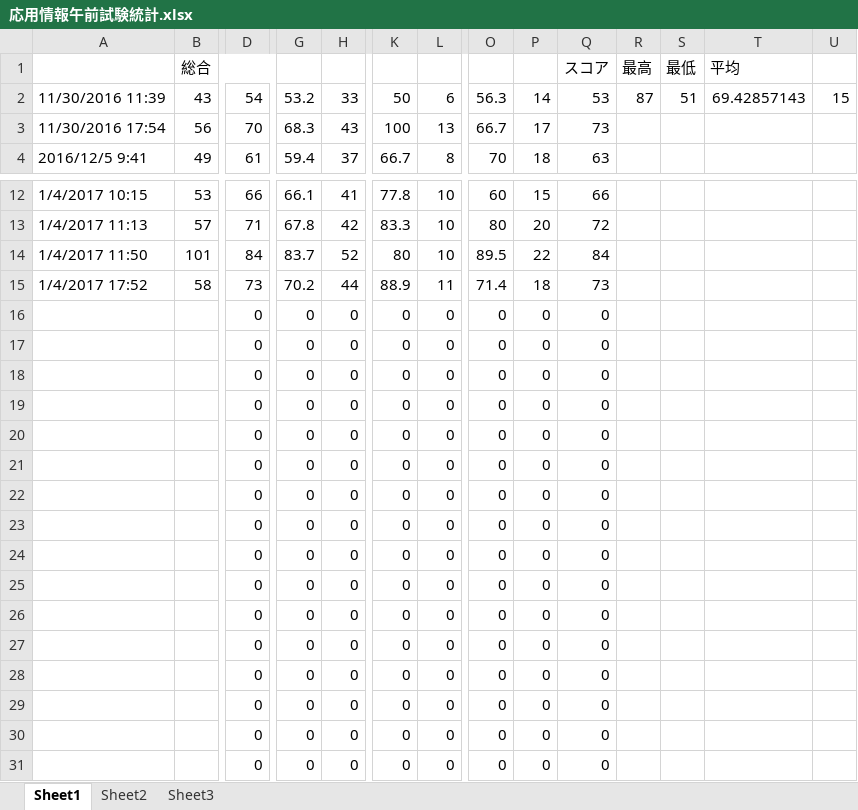
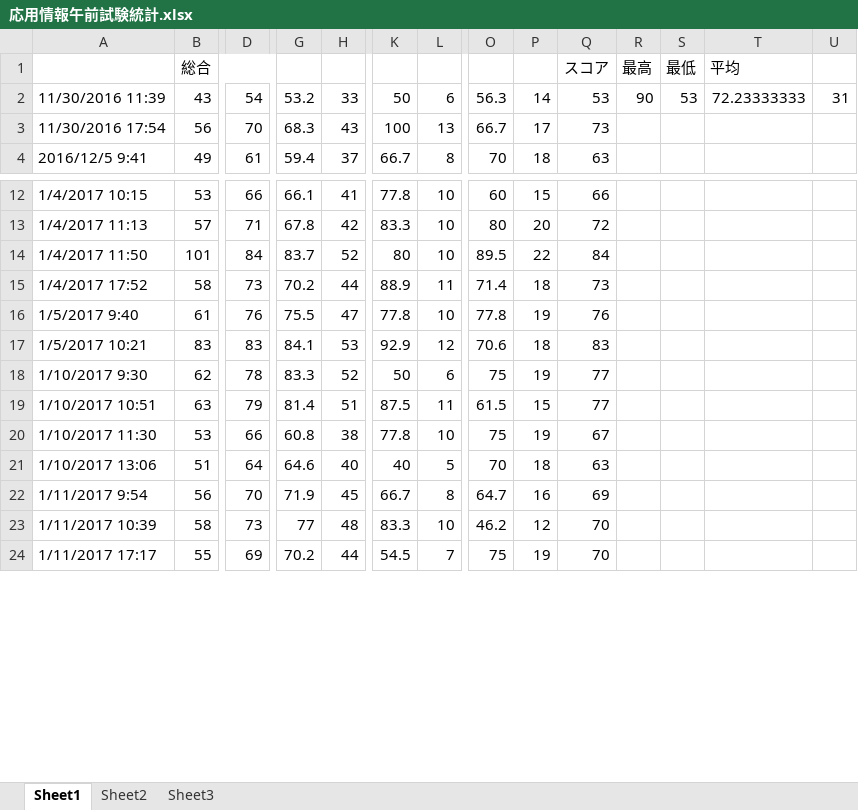
Before and after one commit to TangWei0/GitTest, an Excel workbook: 応用情報午前試験統計.xlsx, sheet Sheet1, drawn as a sheet; only a part is shown, gaps mark what is left out; values as stored, in another font and other column widths than the file's, no borders; removed rows and columns are numbered as before the commit, all else as after; rows hold the shown columns only; the diff covers the shown part only; the diff names each change by its address in the sheet, - before the commit and + after, or states it on an @@ line.

```diff
--- a/応用情報午前試験統計.xlsx (sheet Sheet1)
+++ b/応用情報午前試験統計.xlsx (sheet Sheet1)
-R2: 87
+R2: 90
-S2: 51
+S2: 53
-T2: 69.42857143
+T2: 72.23333333
-U2: 15
+U2: 31
-row 16:  |  | 0 | 0 | 0 | 0 | 0 | 0 | 0 | 0
-row 17:  |  | 0 | 0 | 0 | 0 | 0 | 0 | 0 | 0
-row 18:  |  | 0 | 0 | 0 | 0 | 0 | 0 | 0 | 0
-row 19:  |  | 0 | 0 | 0 | 0 | 0 | 0 | 0 | 0
-row 20:  |  | 0 | 0 | 0 | 0 | 0 | 0 | 0 | 0
-row 21:  |  | 0 | 0 | 0 | 0 | 0 | 0 | 0 | 0
-row 22:  |  | 0 | 0 | 0 | 0 | 0 | 0 | 0 | 0
-row 23:  |  | 0 | 0 | 0 | 0 | 0 | 0 | 0 | 0
-row 24:  |  | 0 | 0 | 0 | 0 | 0 | 0 | 0 | 0
-row 25:  |  | 0 | 0 | 0 | 0 | 0 | 0 | 0 | 0
-row 26:  |  | 0 | 0 | 0 | 0 | 0 | 0 | 0 | 0
-row 27:  |  | 0 | 0 | 0 | 0 | 0 | 0 | 0 | 0
-row 28:  |  | 0 | 0 | 0 | 0 | 0 | 0 | 0 | 0
-row 29:  |  | 0 | 0 | 0 | 0 | 0 | 0 | 0 | 0
-row 30:  |  | 0 | 0 | 0 | 0 | 0 | 0 | 0 | 0
-row 31:  |  | 0 | 0 | 0 | 0 | 0 | 0 | 0 | 0
+row 16: 1/5/2017 9:40 | 61 | 76 | 75.5 | 47 | 77.8 | 10 | 77.8 | 19 | 76
+row 17: 1/5/2017 10:21 | 83 | 83 | 84.1 | 53 | 92.9 | 12 | 70.6 | 18 | 83
+row 18: 1/10/2017 9:30 | 62 | 78 | 83.3 | 52 | 50 | 6 | 75 | 19 | 77
+row 19: 1/10/2017 10:51 | 63 | 79 | 81.4 | 51 | 87.5 | 11 | 61.5 | 15 | 77
+row 20: 1/10/2017 11:30 | 53 | 66 | 60.8 | 38 | 77.8 | 10 | 75 | 19 | 67
+row 21: 1/10/2017 13:06 | 51 | 64 | 64.6 | 40 | 40 | 5 | 70 | 18 | 63
+row 22: 1/11/2017 9:54 | 56 | 70 | 71.9 | 45 | 66.7 | 8 | 64.7 | 16 | 69
+row 23: 1/11/2017 10:39 | 58 | 73 | 77 | 48 | 83.3 | 10 | 46.2 | 12 | 70
+row 24: 1/11/2017 17:17 | 55 | 69 | 70.2 | 44 | 54.5 | 7 | 75 | 19 | 70
```
Also changed, not shown: 7 added rows elsewhere in this sheet, nswt/overtime.xlsx, 1 other file.
